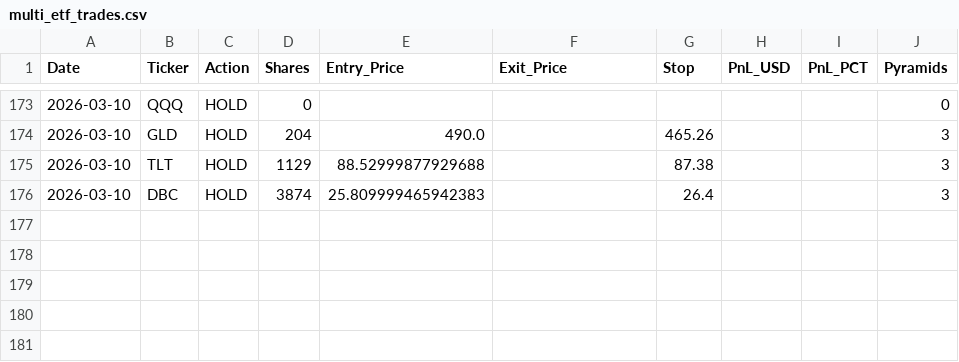
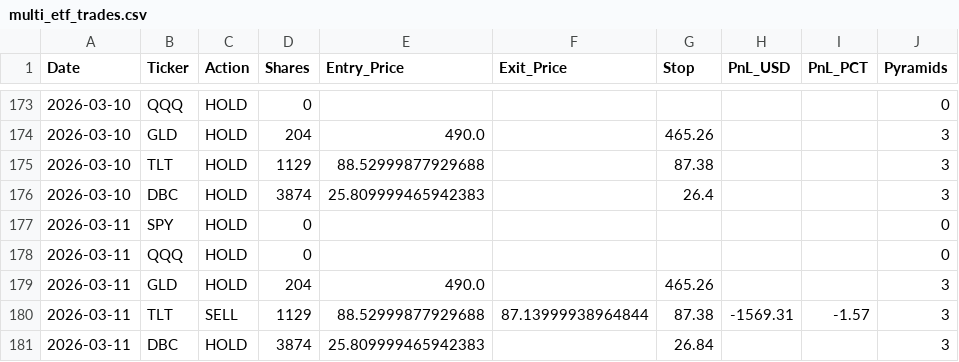
Before and after one commit to pollcerny-sudo/multi-etf-live-signals, a CSV file: multi_etf_trades.csv, drawn as a sheet; only a part is shown, gaps mark what is left out.

```diff
--- a/multi_etf_trades.csv
+++ b/multi_etf_trades.csv
@@ -176 +176,6 @@ Date,Ticker,Action,Shares,Entry_Price,Exit_Price,Stop,PnL_USD,PnL_PCT,Pyramids
 2026-03-10,DBC,HOLD,3874,25.809999465942383,,26.4,,,3
+2026-03-11,SPY,HOLD,0,,,,,,0
+2026-03-11,QQQ,HOLD,0,,,,,,0
+2026-03-11,GLD,HOLD,204,490.0,,465.26,,,3
+2026-03-11,TLT,SELL,1129,88.52999877929688,87.13999938964844,87.38,-1569.31,-1.57,3
+2026-03-11,DBC,HOLD,3874,25.809999465942383,,26.84,,,3
```
